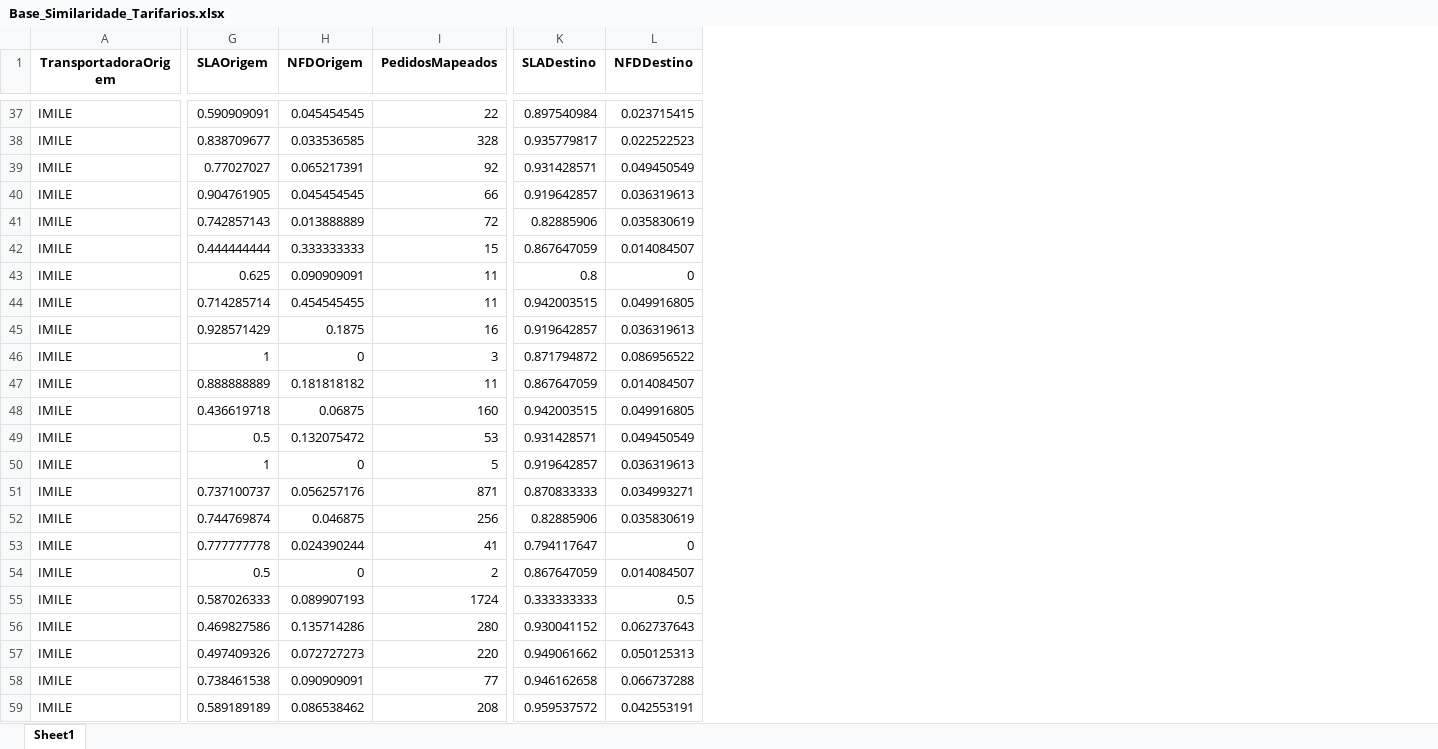
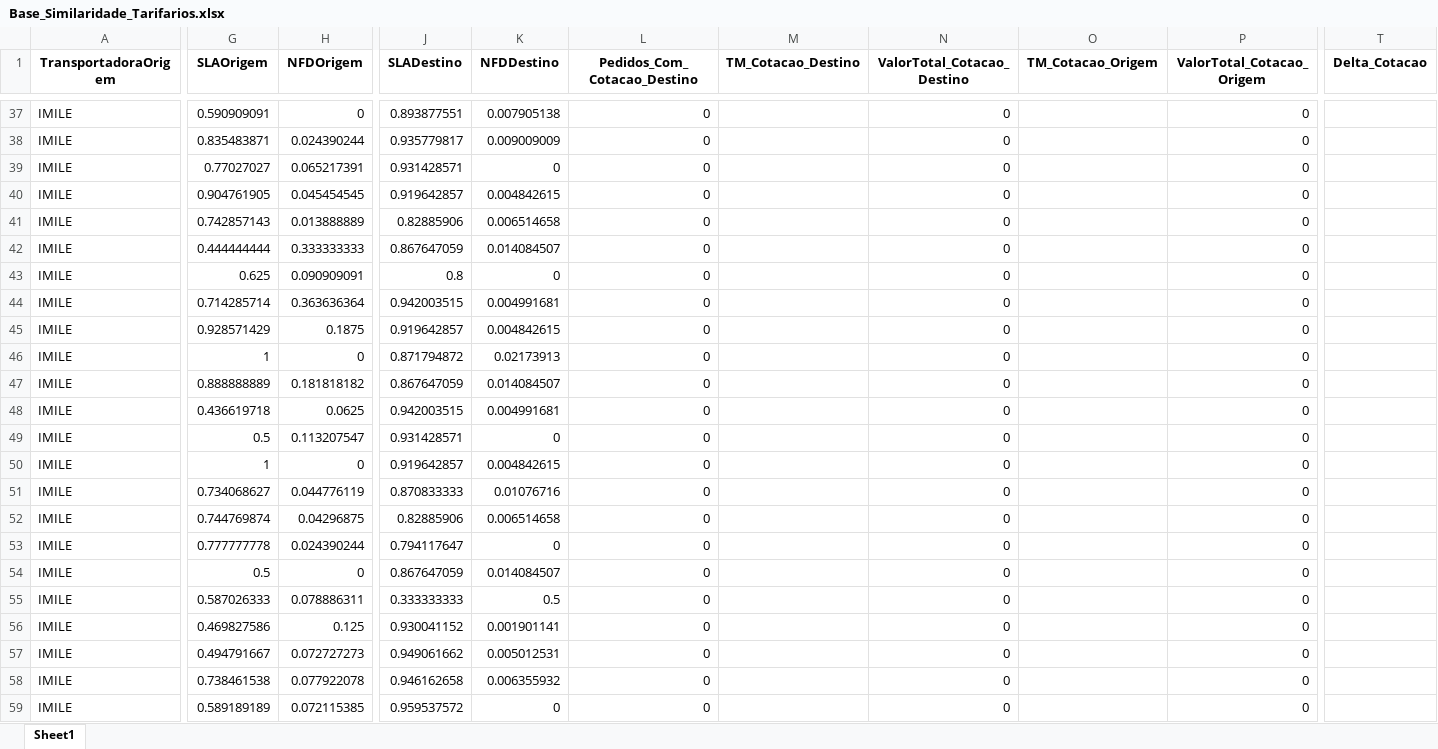
Before and after one commit to Renato-Donadel/monitor-pedidos, an Excel workbook: data/Base_Similaridade_Tarifarios.xlsx, sheet Sheet1, drawn as a sheet; only a part is shown, gaps mark what is left out; values as stored, in another font and other column widths than the file's, no borders; removed rows and columns are numbered as before the commit, all else as after; the diff covers the shown part only; the diff names each change by its address in the sheet, - before the commit and + after, or states it on an @@ line.

```diff
--- a/data/Base_Similaridade_Tarifarios.xlsx (sheet Sheet1)
+++ b/data/Base_Similaridade_Tarifarios.xlsx (sheet Sheet1)
-column I (PedidosMapeados), rows 37-59: 22 | 328 | 92 | 66 | 72 | 15 | 11 | 11 | 16 | 3 | 11 | 160 | 53 | 5 | 871 | 256 | 41 | 2 | 1724 | 280 | 220 | 77 | 208
+column L (Pedidos_Com_Cotacao_Destino), rows 37-59: all 0
+column M (TM_Cotacao_Destino), empty
+column N (ValorTotal_Cotacao_Destino), rows 37-59: all 0
+column O (TM_Cotacao_Origem), empty
+column P (ValorTotal_Cotacao_Origem), rows 37-59: all 0
+column T (Delta_Cotacao), empty
-H37 (NFDOrigem): 0.045454545
+H37 (NFDOrigem): 0
-J37 (SLADestino): 0.897540984
+J37 (SLADestino): 0.893877551
-K37 (NFDDestino): 0.023715415
+K37 (NFDDestino): 0.007905138
-G38 (SLAOrigem): 0.838709677
+G38 (SLAOrigem): 0.835483871
-H38 (NFDOrigem): 0.033536585
+H38 (NFDOrigem): 0.024390244
-K38 (NFDDestino): 0.022522523
+K38 (NFDDestino): 0.009009009
-K39 (NFDDestino): 0.049450549
+K39 (NFDDestino): 0
-K40 (NFDDestino): 0.036319613
+K40 (NFDDestino): 0.004842615
-K41 (NFDDestino): 0.035830619
+K41 (NFDDestino): 0.006514658
-H44 (NFDOrigem): 0.454545455
+H44 (NFDOrigem): 0.363636364
-K44 (NFDDestino): 0.049916805
+K44 (NFDDestino): 0.004991681
-K45 (NFDDestino): 0.036319613
+K45 (NFDDestino): 0.004842615
-K46 (NFDDestino): 0.086956522
+K46 (NFDDestino): 0.02173913
-H48 (NFDOrigem): 0.06875
+H48 (NFDOrigem): 0.0625
-K48 (NFDDestino): 0.049916805
+K48 (NFDDestino): 0.004991681
-H49 (NFDOrigem): 0.132075472
+H49 (NFDOrigem): 0.113207547
-K49 (NFDDestino): 0.049450549
+K49 (NFDDestino): 0
-K50 (NFDDestino): 0.036319613
+K50 (NFDDestino): 0.004842615
-G51 (SLAOrigem): 0.737100737
+G51 (SLAOrigem): 0.734068627
-H51 (NFDOrigem): 0.056257176
+H51 (NFDOrigem): 0.044776119
-K51 (NFDDestino): 0.034993271
+K51 (NFDDestino): 0.01076716
-H52 (NFDOrigem): 0.046875
+H52 (NFDOrigem): 0.04296875
-K52 (NFDDestino): 0.035830619
+K52 (NFDDestino): 0.006514658
-H55 (NFDOrigem): 0.089907193
+H55 (NFDOrigem): 0.078886311
-H56 (NFDOrigem): 0.135714286
+H56 (NFDOrigem): 0.125
-K56 (NFDDestino): 0.062737643
+K56 (NFDDestino): 0.001901141
-G57 (SLAOrigem): 0.497409326
+G57 (SLAOrigem): 0.494791667
-K57 (NFDDestino): 0.050125313
+K57 (NFDDestino): 0.005012531
-H58 (NFDOrigem): 0.090909091
+H58 (NFDOrigem): 0.077922078
-K58 (NFDDestino): 0.066737288
+K58 (NFDDestino): 0.006355932
-H59 (NFDOrigem): 0.086538462
+H59 (NFDOrigem): 0.072115385
-K59 (NFDDestino): 0.042553191
+K59 (NFDDestino): 0
```
Also changed, not shown: 1637 edited cells elsewhere in this sheet.
